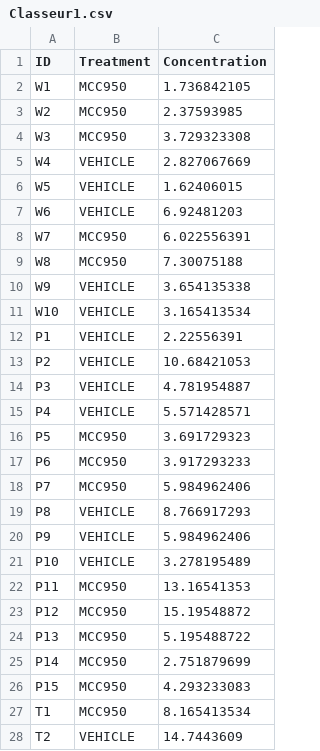
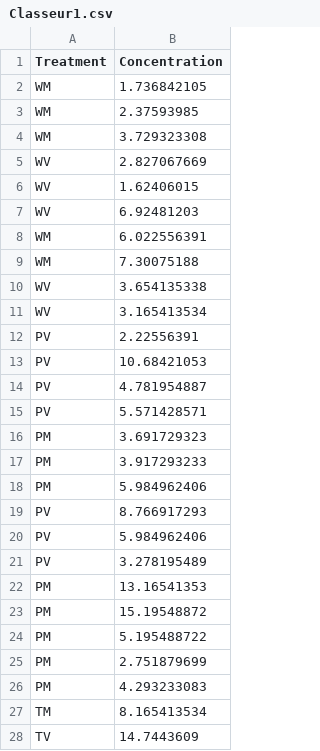
Before and after one commit to shawah/stat-graph-analysis, a CSV file: input/Classeur1.csv, drawn as a sheet; only a part is shown; removed rows and columns are numbered as before the commit, all else as after; the diff covers the shown part only; the diff names each change by its address in the sheet, - before the commit and + after, or states it on an @@ line.

```diff
--- a/input/Classeur1.csv
+++ b/input/Classeur1.csv
-column A (ID), rows 2-28: W1 | W2 | W3 | W4 | W5 | W6 | W7 | W8 | W9 | W10 | P1 | P2 | P3 | P4 | P5 | P6 | P7 | P8 | P9 | P10 | P11 | P12 | P13 | P14 | P15 | T1 | T2
-A2:A4 (Treatment): MCC950
+A2:A4 (Treatment): WM
-A5:A7 (Treatment): VEHICLE
+A5:A7 (Treatment): WV
-A8:A9 (Treatment): MCC950
+A8:A9 (Treatment): WM
-A10:A11 (Treatment): VEHICLE
+A10:A11 (Treatment): WV
-A12:A15 (Treatment): VEHICLE
+A12:A15 (Treatment): PV
-A16:A18 (Treatment): MCC950
+A16:A18 (Treatment): PM
-A19:A21 (Treatment): VEHICLE
+A19:A21 (Treatment): PV
-A22:A26 (Treatment): MCC950
+A22:A26 (Treatment): PM
-A27 (Treatment): MCC950
+A27 (Treatment): TM
-A28 (Treatment): VEHICLE
+A28 (Treatment): TV
```
Also changed, not shown: 8 edited cells elsewhere in this file, 1 other file.
